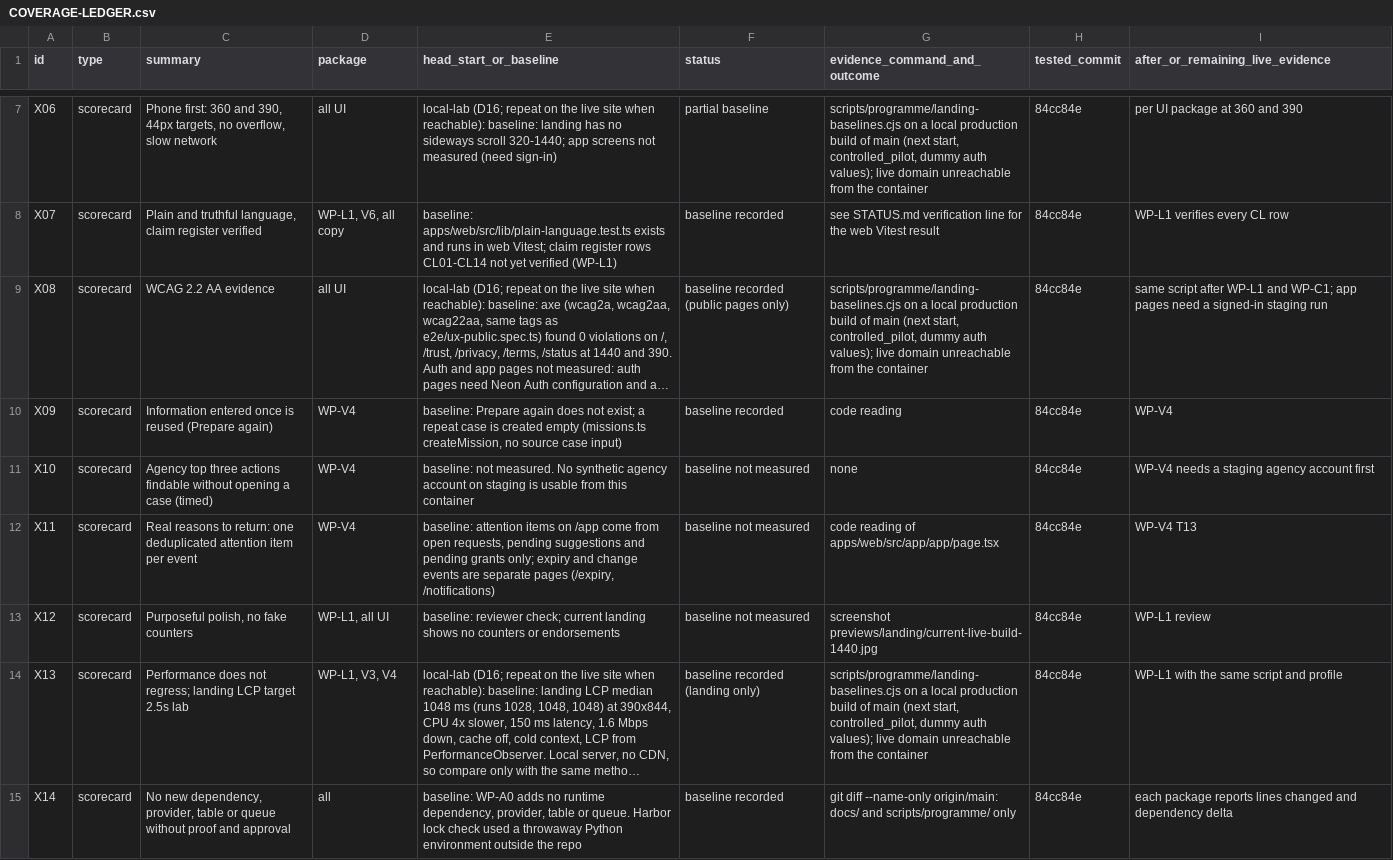
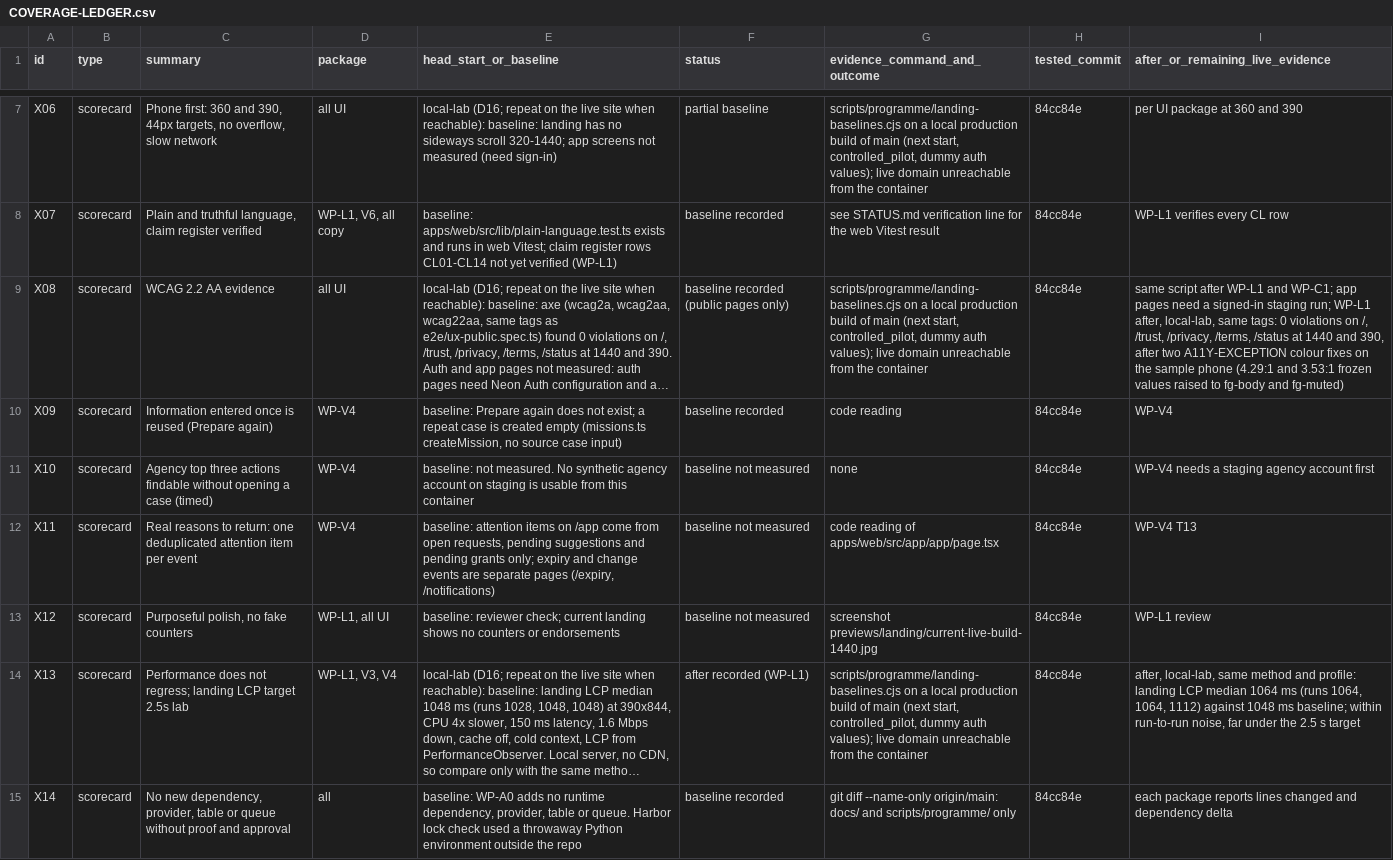
Before and after one commit to sadatnitex/visastack, a CSV file: docs/upgrades/programme/COVERAGE-LEDGER.csv, drawn as a sheet; only a part is shown, gaps mark what is left out; long unchanged cells end in …; the diff covers the shown part only; the diff names each change by its address in the sheet, - before the commit and + after, or states it on an @@ line.

```diff
--- a/docs/upgrades/programme/COVERAGE-LEDGER.csv
+++ b/docs/upgrades/programme/COVERAGE-LEDGER.csv
-I9 (after_or_remaining_live_evidence): …signed-in staging run
+I9 (after_or_remaining_live_evidence): …signed-in staging run; WP-L1 after, local-lab, same tags: 0 violations on /, /trust, /privacy, /terms, /status at 1440 and 390, after two A11Y-EXCEPTION colour fixes on the sample phone (4.29:1 and 3.53:1 frozen values raised to fg-body and fg-muted)
-F14 (status): baseline recorded (landing only)
+F14 (status): after recorded (WP-L1)
-I14 (after_or_remaining_live_evidence): WP-L1 with the same script and profile
+I14 (after_or_remaining_live_evidence): after, local-lab, same method and profile: landing LCP median 1064 ms (runs 1064, 1064, 1112) against 1048 ms baseline; within run-to-run noise, far under the 2.5 s target
```
Also changed, not shown: 58 edited cells elsewhere in this file, 14 other files.
